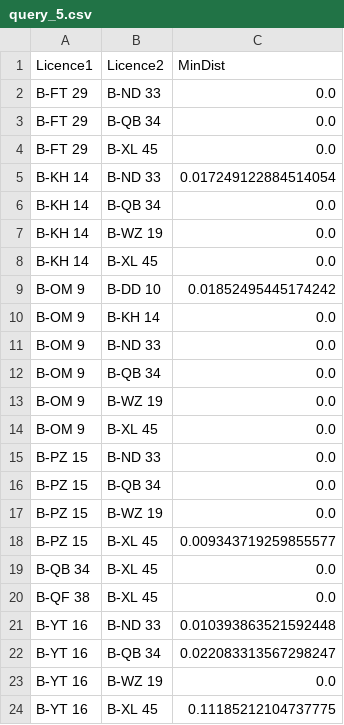
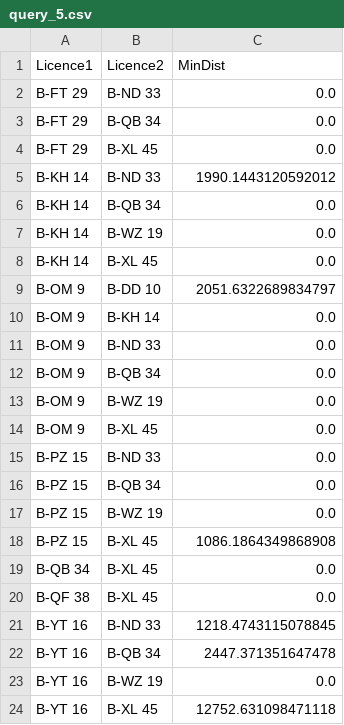
Before and after one commit to nhungoc1508/mobilityduck, a CSV file: benchmark/BerlinMOD/results/output/hanoi/query_5.csv, drawn as a sheet.

```diff
--- a/benchmark/BerlinMOD/results/output/hanoi/query_5.csv
+++ b/benchmark/BerlinMOD/results/output/hanoi/query_5.csv
@@ -4,3 +4,3 @@ B-FT 29,B-QB 34,0.0
 B-FT 29,B-XL 45,0.0
-B-KH 14,B-ND 33,0.017249122884514054
+B-KH 14,B-ND 33,1990.1443120592012
 B-KH 14,B-QB 34,0.0
@@ -8,3 +8,3 @@ B-KH 14,B-WZ 19,0.0
 B-KH 14,B-XL 45,0.0
-B-OM 9,B-DD 10,0.01852495445174242
+B-OM 9,B-DD 10,2051.6322689834797
 B-OM 9,B-KH 14,0.0
@@ -17,8 +17,8 @@ B-PZ 15,B-QB 34,0.0
 B-PZ 15,B-WZ 19,0.0
-B-PZ 15,B-XL 45,0.009343719259855577
+B-PZ 15,B-XL 45,1086.1864349868908
 B-QB 34,B-XL 45,0.0
 B-QF 38,B-XL 45,0.0
-B-YT 16,B-ND 33,0.010393863521592448
-B-YT 16,B-QB 34,0.022083313567298247
+B-YT 16,B-ND 33,1218.4743115078845
+B-YT 16,B-QB 34,2447.371351647478
 B-YT 16,B-WZ 19,0.0
-B-YT 16,B-XL 45,0.11185212104737775
+B-YT 16,B-XL 45,12752.631098471118
```
Also changed, not shown: benchmark/BerlinMOD/results/output/hanoi/query_16.csv, benchmark/BerlinMOD/results/output/hanoi/query_3.csv, 46 other files.
